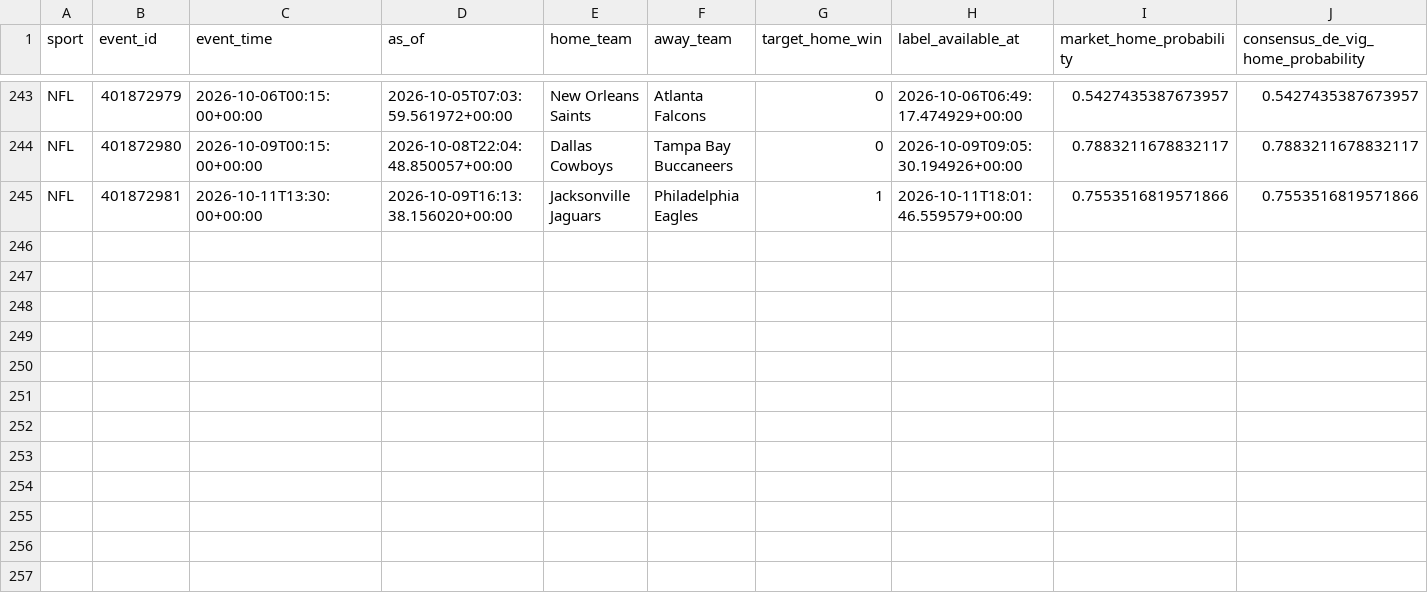
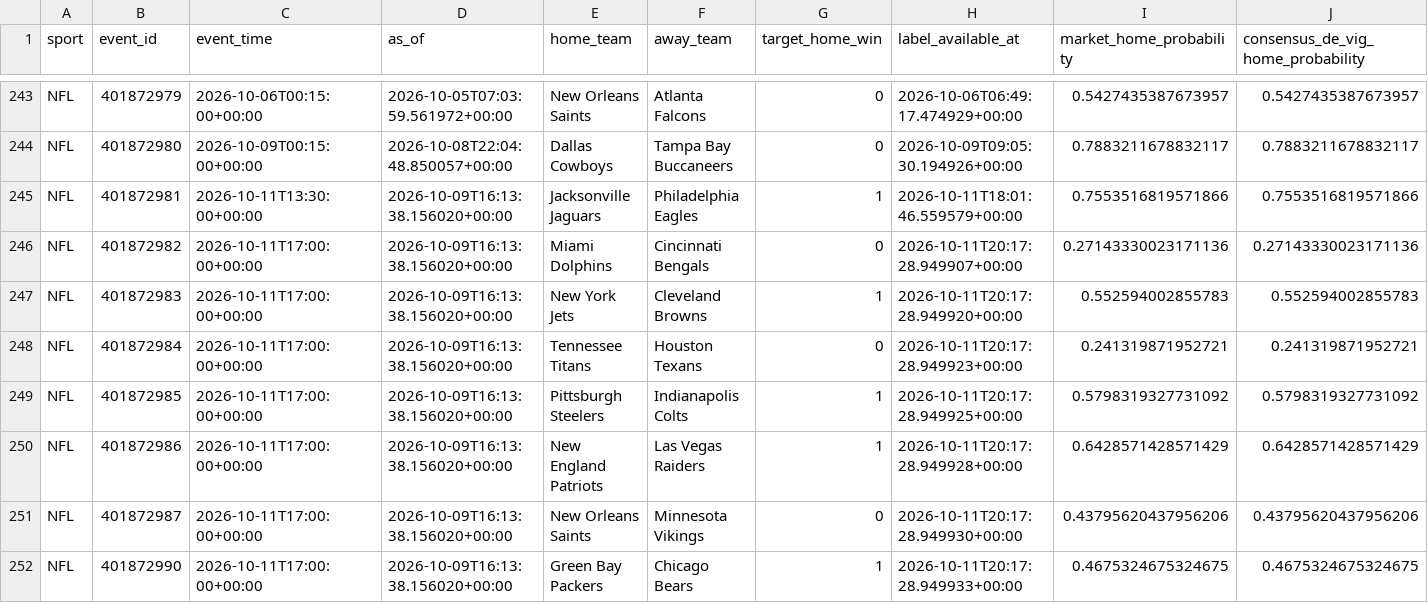
Before and after one commit to filthycashout/betp-app-, a CSV file: evidence/canonical/nfl.csv, drawn as a sheet; only a part is shown, gaps mark what is left out; rows hold the shown columns only; the diff names each change by its address in the sheet, - before the commit and + after, or states it on an @@ line.

```diff
--- a/evidence/canonical/nfl.csv
+++ b/evidence/canonical/nfl.csv
+row 246: NFL | 401872982 | 2026-10-11T17:00:00+00:00 | 2026-10-09T16:13:38.156020+00:00 | Miami Dolphins | Cincinnati Bengals | 0 | 2026-10-11T20:17:28.949907+00:00 | 0.27143330023171136 | 0.27143330023171136
+row 247: NFL | 401872983 | 2026-10-11T17:00:00+00:00 | 2026-10-09T16:13:38.156020+00:00 | New York Jets | Cleveland Browns | 1 | 2026-10-11T20:17:28.949920+00:00 | 0.552594002855783 | 0.552594002855783
+row 248: NFL | 401872984 | 2026-10-11T17:00:00+00:00 | 2026-10-09T16:13:38.156020+00:00 | Tennessee Titans | Houston Texans | 0 | 2026-10-11T20:17:28.949923+00:00 | 0.241319871952721 | 0.241319871952721
+row 249: NFL | 401872985 | 2026-10-11T17:00:00+00:00 | 2026-10-09T16:13:38.156020+00:00 | Pittsburgh Steelers | Indianapolis Colts | 1 | 2026-10-11T20:17:28.949925+00:00 | 0.5798319327731092 | 0.5798319327731092
+row 250: NFL | 401872986 | 2026-10-11T17:00:00+00:00 | 2026-10-09T16:13:38.156020+00:00 | New England Patriots | Las Vegas Raiders | 1 | 2026-10-11T20:17:28.949928+00:00 | 0.6428571428571429 | 0.6428571428571429
+row 251: NFL | 401872987 | 2026-10-11T17:00:00+00:00 | 2026-10-09T16:13:38.156020+00:00 | New Orleans Saints | Minnesota Vikings | 0 | 2026-10-11T20:17:28.949930+00:00 | 0.43795620437956206 | 0.43795620437956206
+row 252: NFL | 401872990 | 2026-10-11T17:00:00+00:00 | 2026-10-09T16:13:38.156020+00:00 | Green Bay Packers | Chicago Bears | 1 | 2026-10-11T20:17:28.949933+00:00 | 0.4675324675324675 | 0.4675324675324675
```
Also changed, not shown: 14 other files.
